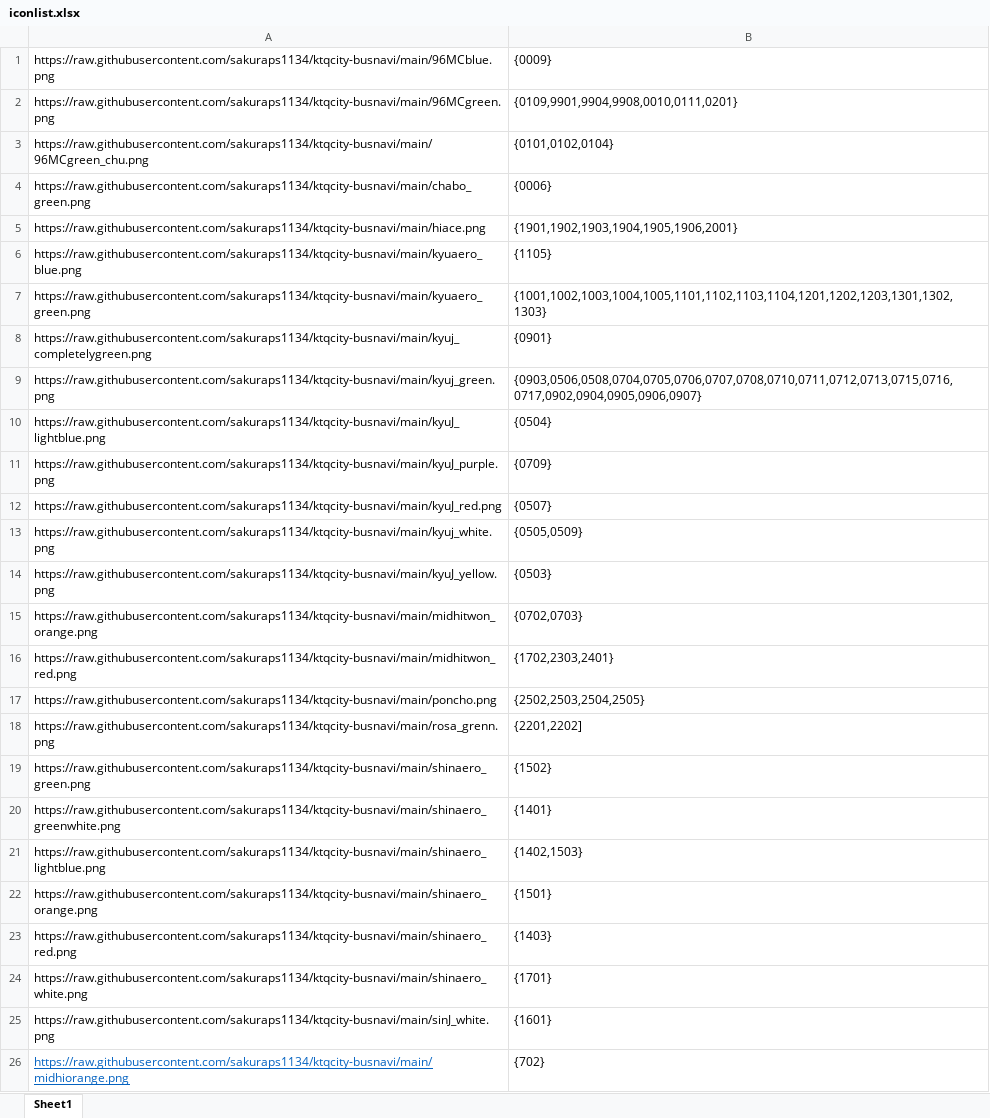
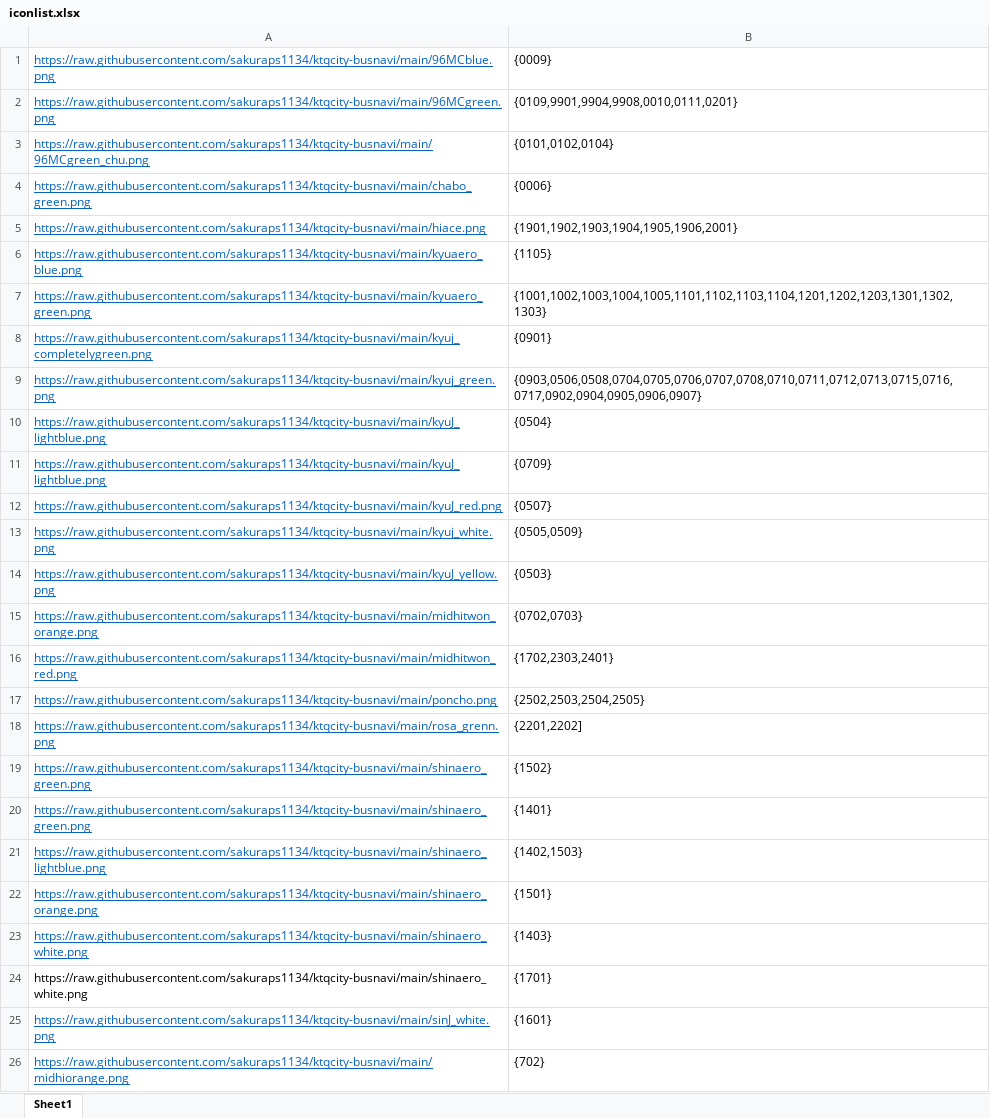
Before and after one commit to sakuraps1134/ktqcity-busnavi, an Excel workbook: iconlist.xlsx, sheet Sheet1, drawn as a sheet; values as stored, in another font and other column widths than the file's, no borders; the diff names each change by its address in the sheet, - before the commit and + after, or states it on an @@ line.

```diff
--- a/iconlist.xlsx (sheet Sheet1)
+++ b/iconlist.xlsx (sheet Sheet1)
@@ A1:A23 underline: off → on, text colour: black → #0563C1 @@
-A11: https://raw.githubusercontent.com/sakuraps1134/ktqcity-busnavi/main/kyuJ_purple.png
+A11: https://raw.githubusercontent.com/sakuraps1134/ktqcity-busnavi/main/kyuJ_lightblue.png
-A20: https://raw.githubusercontent.com/sakuraps1134/ktqcity-busnavi/main/shinaero_greenwhite.png
+A20: https://raw.githubusercontent.com/sakuraps1134/ktqcity-busnavi/main/shinaero_green.png
-A23: https://raw.githubusercontent.com/sakuraps1134/ktqcity-busnavi/main/shinaero_red.png
+A23: https://raw.githubusercontent.com/sakuraps1134/ktqcity-busnavi/main/shinaero_white.png
@@ A25 underline: off → on, text colour: black → #0563C1 @@
```
Also changed, not shown: 23 other files.
